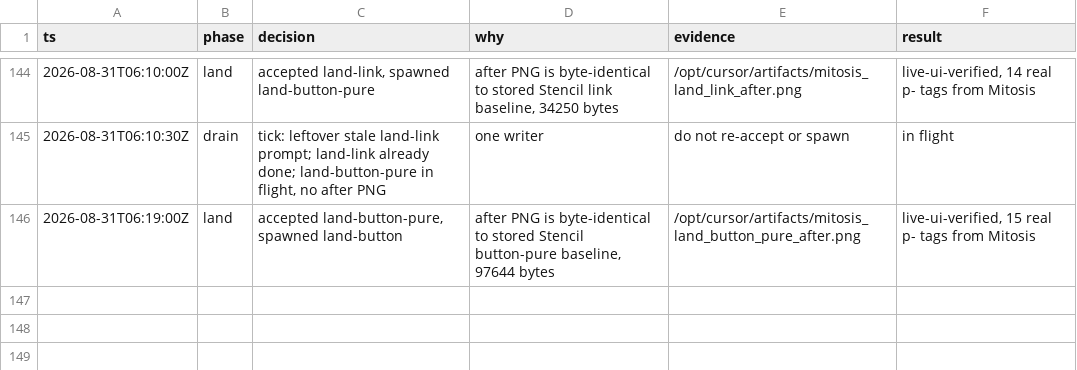
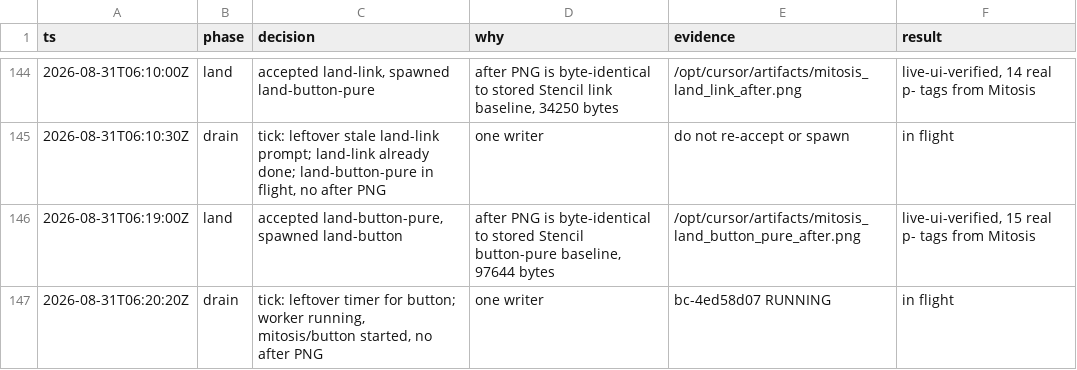
Before and after one commit to kroofy/porsche-design-system, a TSV file: .audit/orchestrate/stencil-to-mitosis/decisions.tsv, drawn as a sheet; only a part is shown, gaps mark what is left out; the diff names each change by its address in the sheet, - before the commit and + after, or states it on an @@ line.

```diff
--- a/.audit/orchestrate/stencil-to-mitosis/decisions.tsv
+++ b/.audit/orchestrate/stencil-to-mitosis/decisions.tsv
+row 147: 2026-08-31T06:20:20Z | drain | tick: leftover timer for button; worker running, mitosis/button started, no after PNG | one writer | bc-4ed58d07 RUNNING | in flight
```
